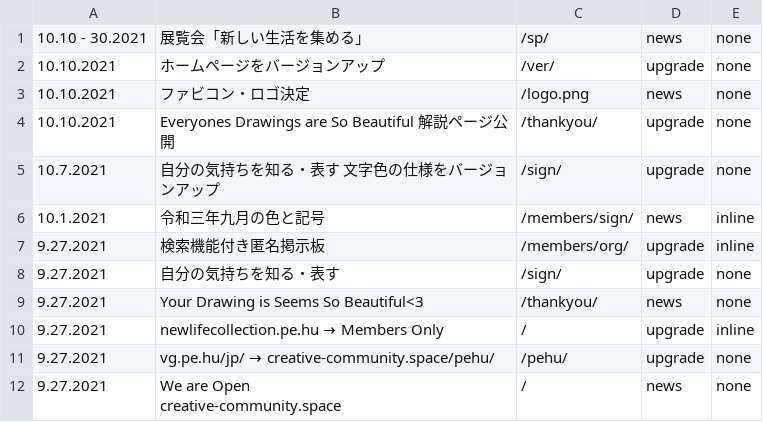
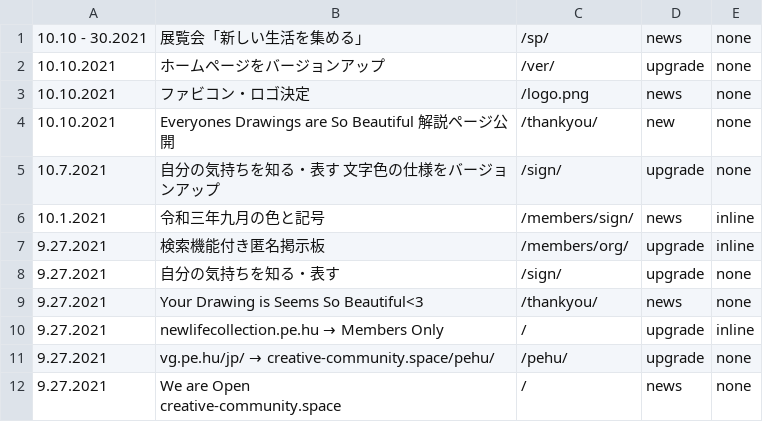
Before and after one commit to creative-community-pehu/index, a CSV file: ver/topics.csv, drawn as a sheet.

```diff
--- a/ver/topics.csv
+++ b/ver/topics.csv
@@ -3,3 +3,3 @@
 10.10.2021 ,"ファビコン・ロゴ決定","/logo.png",news,none
-10.10.2021 ,"Everyones Drawings are So Beautiful 解説ページ公開","/thankyou/",upgrade,none
+10.10.2021 ,"Everyones Drawings are So Beautiful 解説ページ公開","/thankyou/",new,none
 10.7.2021 ,"自分の気持ちを知る・表す 文字色の仕様をバージョンアップ","/sign/",upgrade,none
```
Also changed, not shown: 1 other file.
